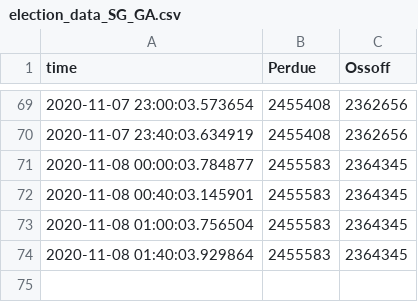
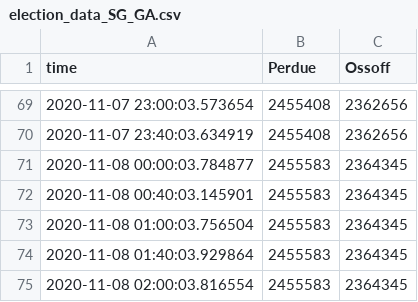
Before and after one commit to FilipSivak/election-2020, a CSV file: election_data_SG_GA.csv, drawn as a sheet; only a part is shown, gaps mark what is left out; the diff names each change by its address in the sheet, - before the commit and + after, or states it on an @@ line.

```diff
--- a/election_data_SG_GA.csv
+++ b/election_data_SG_GA.csv
+row 75: 2020-11-08 02:00:03.816554 | 2455583 | 2364345
```
Also changed, not shown: 1 other file.
